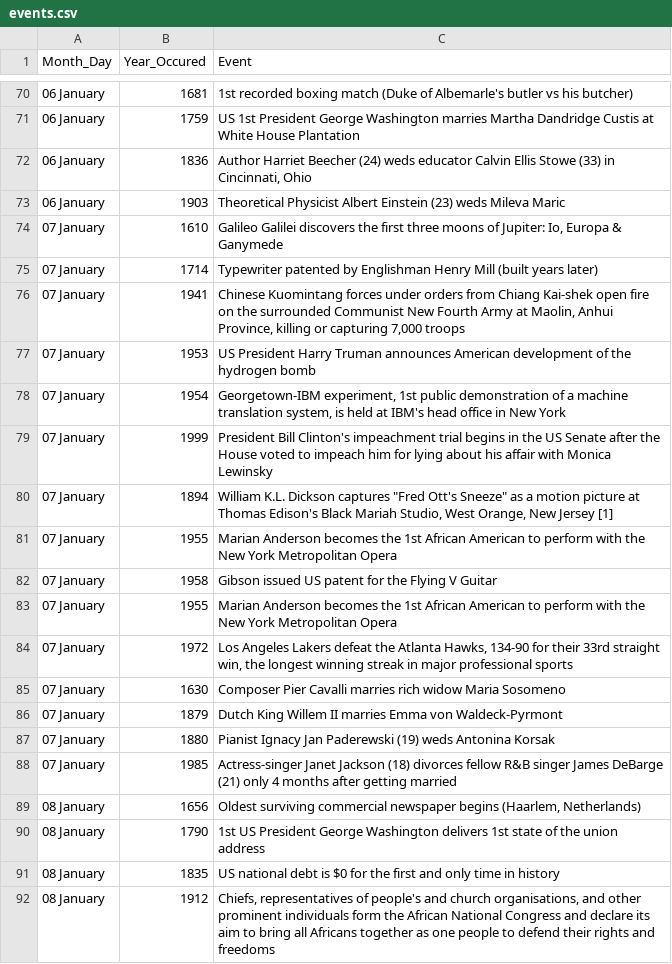
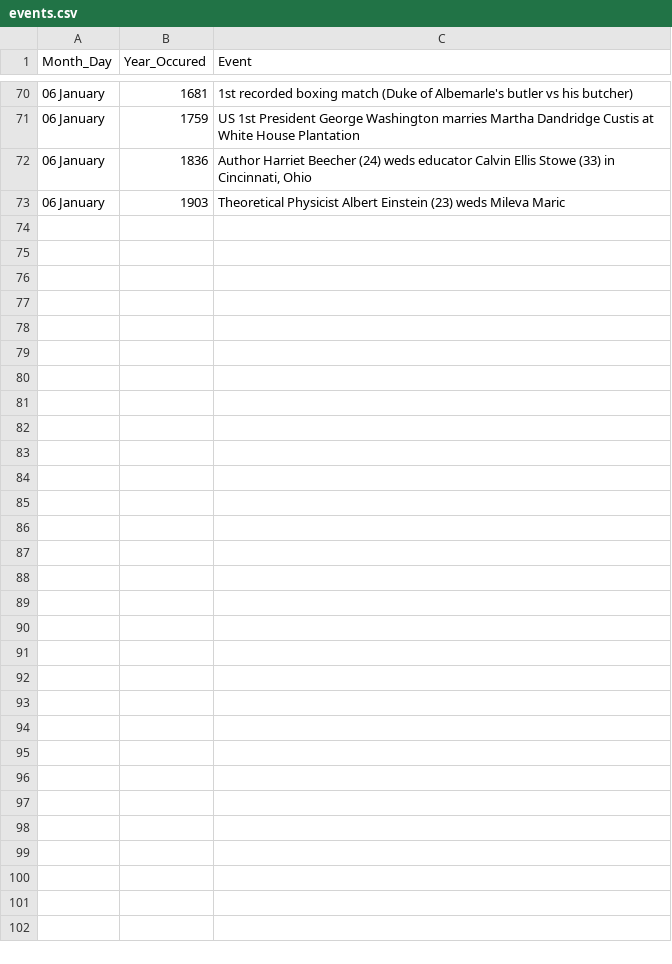
Before and after one commit to KelvinOyanna/Historic-Events-Data, a CSV file: ProcessedData/events.csv, drawn as a sheet; only a part is shown, gaps mark what is left out; the diff covers the shown part only.

Commit message:
added a main module for running the entire etl scripts and refactored functions in other scripts

```diff
--- a/ProcessedData/events.csv
+++ b/ProcessedData/events.csv
@@ -73,20 +73 @@ Month_Day,Year_Occured,Event
 06 January,1903,Theoretical Physicist Albert Einstein (23) weds Mileva Maric
-07 January,1610,"Galileo Galilei discovers the first three moons of Jupiter: Io, Europa & Ganymede"
-07 January,1714,Typewriter patented by Englishman Henry Mill (built years later)
-07 January,1941,"Chinese Kuomintang forces under orders from Chiang Kai-shek open fire on the surrounded Communist New Fourth Army at Maolin, Anhui Province, killing or capturing 7,000 troops"
-07 January,1953,US President Harry Truman announces American development of the hydrogen bomb
-07 January,1954,"Georgetown-IBM experiment, 1st public demonstration of a machine translation system, is held at IBM's head office in New York"
-07 January,1999,President Bill Clinton's impeachment trial begins in the US Senate after the House voted to impeach him for lying about his affair with Monica Lewinsky
-07 January,1894,"William K.L. Dickson captures ""Fred Ott's Sneeze"" as a motion picture at Thomas Edison's Black Mariah Studio, West Orange, New Jersey [1]"
-07 January,1955,Marian Anderson becomes the 1st African American to perform with the New York Metropolitan Opera
-07 January,1958,Gibson issued US patent for the Flying V Guitar
-07 January,1955,Marian Anderson becomes the 1st African American to perform with the New York Metropolitan Opera
-07 January,1972,"Los Angeles Lakers defeat the Atlanta Hawks, 134-90 for their 33rd straight win, the longest winning streak in major professional sports"
-07 January,1630,Composer Pier Cavalli marries rich widow Maria Sosomeno
-07 January,1879,Dutch King Willem II marries Emma von Waldeck-Pyrmont
-07 January,1880,Pianist Ignacy Jan Paderewski (19) weds Antonina Korsak
-07 January,1985,Actress-singer Janet Jackson (18) divorces fellow R&B singer James DeBarge (21) only 4 months after getting married
-08 January,1656,"Oldest surviving commercial newspaper begins (Haarlem, Netherlands)"
-08 January,1790,1st US President George Washington delivers 1st state of the union address
-08 January,1835,US national debt is $0 for the first and only time in history
-08 January,1912,"Chiefs, representatives of people's and church organisations, and other prominent individuals form the African National Congress and declare its aim to bring all Africans together as one people to defend their rights and freedoms"
```
Also changed, not shown: 23 removed rows and 1 edited cell elsewhere in this file, RawEventsData/events.csv, 5 other files.
